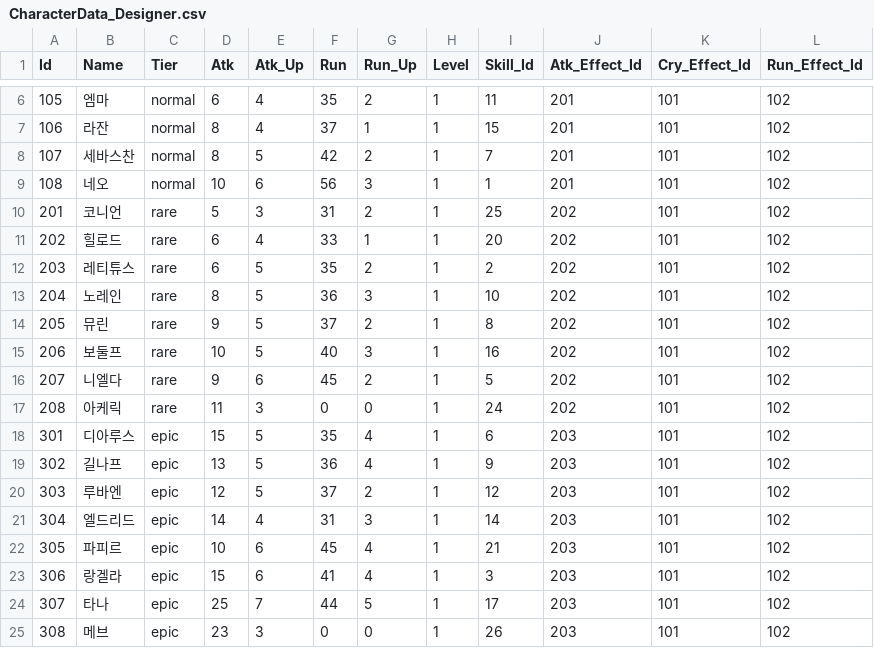
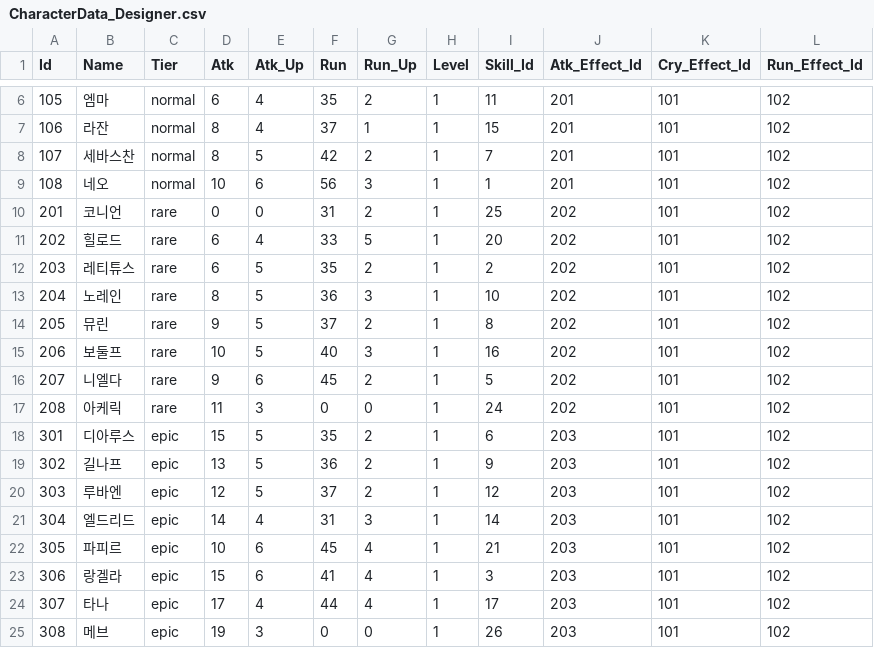
Before and after one commit to qkrkwl6666/Domhwang_Char, a CSV file: Assets/Resources/DataTable/CharacterData_Designer.csv, drawn as a sheet; only a part is shown, gaps mark what is left out.

```diff
--- a/Assets/Resources/DataTable/CharacterData_Designer.csv
+++ b/Assets/Resources/DataTable/CharacterData_Designer.csv
@@ -9,4 +9,4 @@
 108,네오,normal,10,6,56,3,1,1,201,101,102
-201,코니언,rare,5,3,31,2,1,25,202,101,102
-202,힐로드,rare,6,4,33,1,1,20,202,101,102
+201,코니언,rare,0,0,31,2,1,25,202,101,102
+202,힐로드,rare,6,4,33,5,1,20,202,101,102
 203,레티튜스,rare,6,5,35,2,1,2,202,101,102
@@ -17,4 +17,4 @@
 208,아케릭,rare,11,3,0,0,1,24,202,101,102
-301,디아루스,epic,15,5,35,4,1,6,203,101,102
-302,길나프,epic,13,5,36,4,1,9,203,101,102
+301,디아루스,epic,15,5,35,2,1,6,203,101,102
+302,길나프,epic,13,5,36,2,1,9,203,101,102
 303,루바엔,epic,12,5,37,2,1,12,203,101,102
@@ -23,3 +23,3 @@
 306,랑겔라,epic,15,6,41,4,1,3,203,101,102
-307,타나,epic,25,7,44,5,1,17,203,101,102
-308,메브,epic,23,3,0,0,1,26,203,101,102
+307,타나,epic,17,4,44,4,1,17,203,101,102
+308,메브,epic,19,3,0,0,1,26,203,101,102
```
Also changed, not shown: Assets/Resources/DataTable/CharacterSkillData.csv, Assets/Resources/DataTable/MonsterData.csv.
